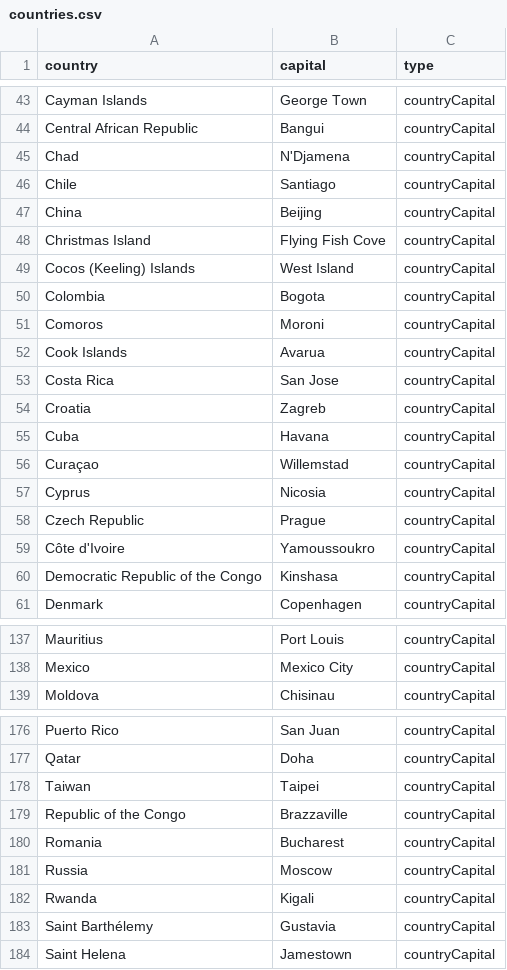
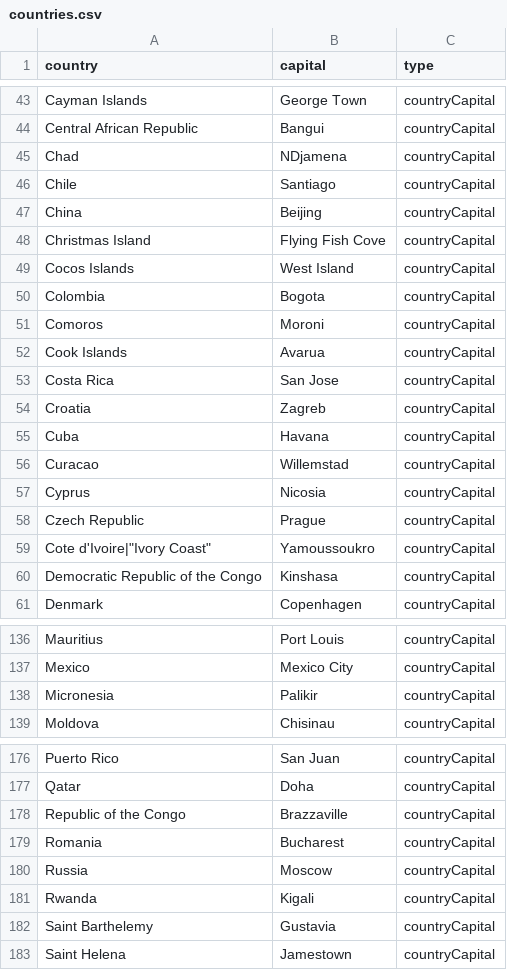
Before and after one commit to CambellT/CountryQuiz, a CSV file: bin/countries.csv, drawn as a sheet; only a part is shown, gaps mark what is left out; the diff covers the shown part only.

Commit message:
Added country guessing part
Separated the methods for tidiness and added ability to guess a country from a given capital city

```diff
--- a/bin/countries.csv
+++ b/bin/countries.csv
@@ -44,3 +44,3 @@
 "Central African Republic","Bangui","countryCapital"
-"Chad","N'Djamena","countryCapital"
+"Chad","NDjamena","countryCapital"
 "Chile","Santiago","countryCapital"
@@ -48,3 +48,3 @@
 "Christmas Island","Flying Fish Cove","countryCapital"
-"Cocos (Keeling) Islands","West Island","countryCapital"
+"Cocos Islands","West Island","countryCapital"
 "Colombia","Bogota","countryCapital"
@@ -55,6 +55,6 @@
 "Cuba","Havana","countryCapital"
-"Curaçao","Willemstad","countryCapital"
+"Curacao","Willemstad","countryCapital"
 "Cyprus","Nicosia","countryCapital"
 "Czech Republic","Prague","countryCapital"
-"Côte d'Ivoire","Yamoussoukro","countryCapital"
+"Cote d'Ivoire"|"Ivory Coast","Yamoussoukro","countryCapital"
 "Democratic Republic of the Congo","Kinshasa","countryCapital"
@@ -138,2 +137,3 @@
 "Mexico","Mexico City","countryCapital"
+"Micronesia","Palikir","countryCapital"
 "Moldova","Chisinau","countryCapital"
@@ -177,3 +177,2 @@
 "Qatar","Doha","countryCapital"
-"Taiwan","Taipei","countryCapital"
 "Republic of the Congo","Brazzaville","countryCapital"
@@ -182,3 +181,3 @@
 "Rwanda","Kigali","countryCapital"
-"Saint Barthélemy","Gustavia","countryCapital"
+"Saint Barthelemy","Gustavia","countryCapital"
 "Saint Helena","Jamestown","countryCapital"
```
Also changed, not shown: 2 added rows, 3 removed rows and 6 edited cells elsewhere in this file, src/countries.csv, 2 other files.
